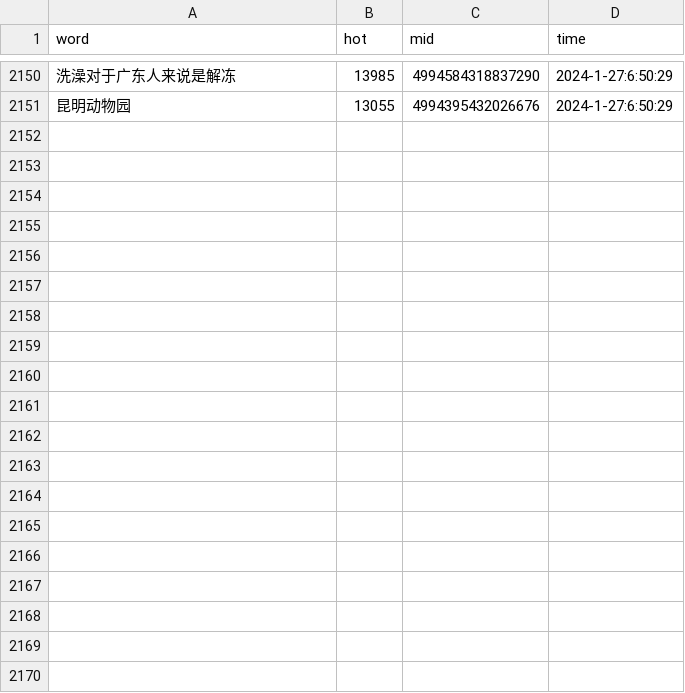
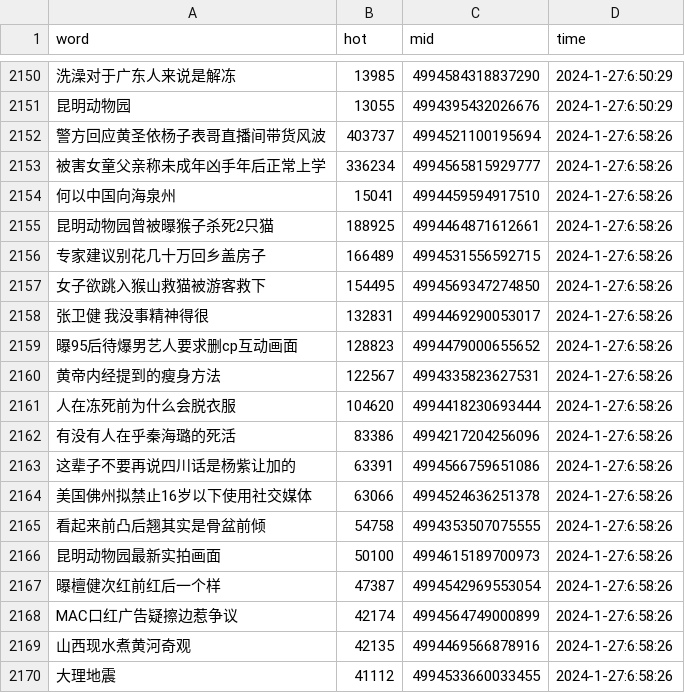
Before and after one commit to Euclid-Jie/weibo_hotlist, a CSV file: hotlist/2024_1_27.csv, drawn as a sheet; only a part is shown, gaps mark what is left out; the diff covers the shown part only; the diff names each change by its address in the sheet, - before the commit and + after, or states it on an @@ line.

Commit message:
craw_5minly_2024-01-26 22:58

```diff
--- a/hotlist/2024_1_27.csv
+++ b/hotlist/2024_1_27.csv
+row 2152: 警方回应黄圣依杨子表哥直播间带货风波 | 403737 | 4994521100195694 | 2024-1-27:6:58:26
+row 2153: 被害女童父亲称未成年凶手年后正常上学 | 336234 | 4994565815929777 | 2024-1-27:6:58:26
+row 2154: 何以中国向海泉州 | 15041 | 4994459594917510 | 2024-1-27:6:58:26
+row 2155: 昆明动物园曾被曝猴子杀死2只猫 | 188925 | 4994464871612661 | 2024-1-27:6:58:26
+row 2156: 专家建议别花几十万回乡盖房子 | 166489 | 4994531556592715 | 2024-1-27:6:58:26
+row 2157: 女子欲跳入猴山救猫被游客救下 | 154495 | 4994569347274850 | 2024-1-27:6:58:26
+row 2158: 张卫健 我没事精神得很 | 132831 | 4994469290053017 | 2024-1-27:6:58:26
+row 2159: 曝95后待爆男艺人要求删cp互动画面 | 128823 | 4994479000655652 | 2024-1-27:6:58:26
+row 2160: 黄帝内经提到的瘦身方法 | 122567 | 4994335823627531 | 2024-1-27:6:58:26
+row 2161: 人在冻死前为什么会脱衣服 | 104620 | 4994418230693444 | 2024-1-27:6:58:26
+row 2162: 有没有人在乎秦海璐的死活 | 83386 | 4994217204256096 | 2024-1-27:6:58:26
+row 2163: 这辈子不要再说四川话是杨紫让加的 | 63391 | 4994566759651086 | 2024-1-27:6:58:26
+row 2164: 美国佛州拟禁止16岁以下使用社交媒体 | 63066 | 4994524636251378 | 2024-1-27:6:58:26
+row 2165: 看起来前凸后翘其实是骨盆前倾 | 54758 | 4994353507075555 | 2024-1-27:6:58:26
+row 2166: 昆明动物园最新实拍画面 | 50100 | 4994615189700973 | 2024-1-27:6:58:26
+row 2167: 曝檀健次红前红后一个样 | 47387 | 4994542969553054 | 2024-1-27:6:58:26
+row 2168: MAC口红广告疑擦边惹争议 | 42174 | 4994564749000899 | 2024-1-27:6:58:26
+row 2169: 山西现水煮黄河奇观 | 42135 | 4994469566878916 | 2024-1-27:6:58:26
+row 2170: 大理地震 | 41112 | 4994533660033455 | 2024-1-27:6:58:26
```
Also changed, not shown: 31 added rows elsewhere in this file.
